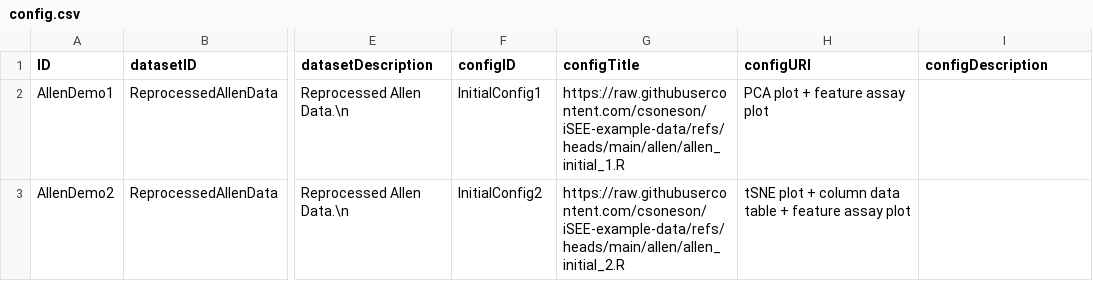
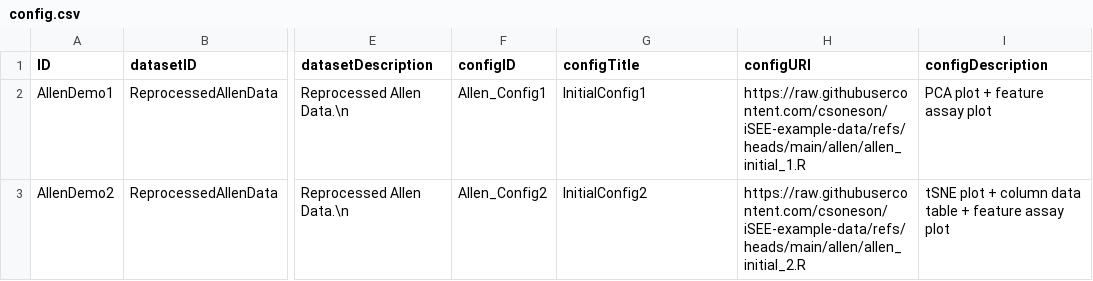
Before and after one commit to Bioconductor/isee.bioconductor.org, a CSV file: config.csv, drawn as a sheet; only a part is shown, gaps mark what is left out; the diff names each change by its address in the sheet, - before the commit and + after, or states it on an @@ line.

Commit message:
Add missing configIDs

```diff
--- a/config.csv
+++ b/config.csv
-F2 (configID): InitialConfig1
+F2 (configID): Allen_Config1
-G2 (configTitle): https://raw.githubusercontent.com/csoneson/iSEE-example-data/refs/heads/main/allen/allen_initial_1.R
+G2 (configTitle): InitialConfig1
-H2 (configURI): PCA plot + feature assay plot
+H2 (configURI): https://raw.githubusercontent.com/csoneson/iSEE-example-data/refs/heads/main/allen/allen_initial_1.R
-I2 (configDescription): (empty)
+I2 (configDescription): PCA plot + feature assay plot
-F3 (configID): InitialConfig2
+F3 (configID): Allen_Config2
-G3 (configTitle): https://raw.githubusercontent.com/csoneson/iSEE-example-data/refs/heads/main/allen/allen_initial_2.R
+G3 (configTitle): InitialConfig2
-H3 (configURI): tSNE plot + column data table + feature assay plot
+H3 (configURI): https://raw.githubusercontent.com/csoneson/iSEE-example-data/refs/heads/main/allen/allen_initial_2.R
-I3 (configDescription): (empty)
+I3 (configDescription): tSNE plot + column data table + feature assay plot
```
